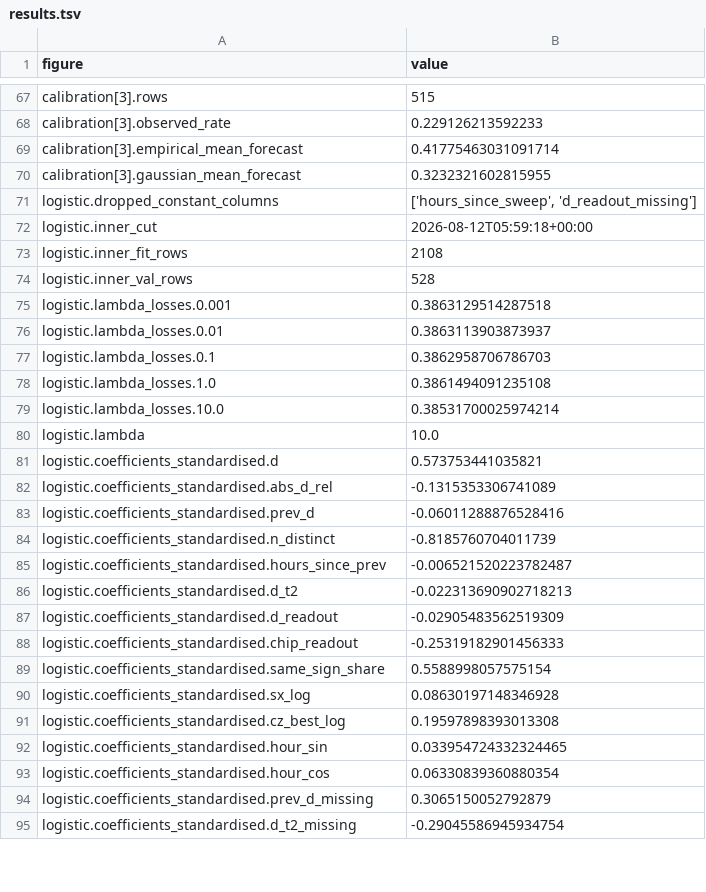
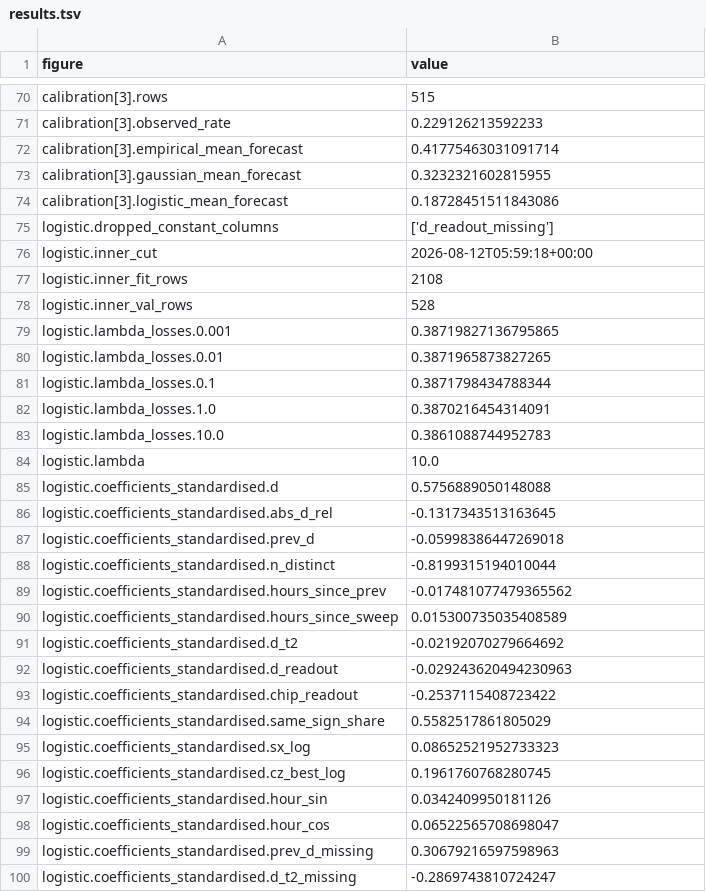
Before and after one commit to SuperconducTED/superconducted-noise-engine, a TSV file: docs/evidence/pattern-detector/results.tsv, drawn as a sheet; only a part is shown, gaps mark what is left out; the diff covers the shown part only.

Commit message:
docs(evidence): pattern-detector N1 record (README §10, amendment 6), N1 implementation doc, audit §4.9
Record run 77e5a7d8 at calibration-data cf960389: clause 1 holds as pre-registered (logistic
Brier skill 0.226 against the empirical-residual null, 90% interval 0.157 to 0.299; 0.156
against the always-level rule). Decomposed, the skill is calibration: the model anticipated
the test period's lower shift rate (mean forecast 0.104 against 0.118 observed; 0.042 against
an oracle constant at that rate) and its AUC (0.711) is below the null's (0.737). The nulls
forecast 0.28 to 0.30 on the test period at both training and test timing, so cadence does
not explain the drop. Amendment 6 fixes the dead hours_since_sweep feature (float epsilon)
and makes the Brier-and-AUC decomposition the rule for reading clause 2. Nothing registered;
N2 waits for L1; N3, N6 and Bengisu's review owed.

```diff
--- a/docs/evidence/pattern-detector/results.tsv
+++ b/docs/evidence/pattern-detector/results.tsv
@@ -70,3 +73,4 @@ calibration[3].empirical_mean_forecast	0.41775463031091714
 calibration[3].gaussian_mean_forecast	0.3232321602815955
-logistic.dropped_constant_columns	['hours_since_sweep', 'd_readout_missing']
+calibration[3].logistic_mean_forecast	0.18728451511843086
+logistic.dropped_constant_columns	['d_readout_missing']
 logistic.inner_cut	2026-08-12T05:59:18+00:00
@@ -74,22 +78,23 @@ logistic.inner_fit_rows	2108
 logistic.inner_val_rows	528
-logistic.lambda_losses.0.001	0.3863129514287518
-logistic.lambda_losses.0.01	0.3863113903873937
-logistic.lambda_losses.0.1	0.3862958706786703
-logistic.lambda_losses.1.0	0.3861494091235108
-logistic.lambda_losses.10.0	0.38531700025974214
+logistic.lambda_losses.0.001	0.38719827136795865
+logistic.lambda_losses.0.01	0.3871965873827265
+logistic.lambda_losses.0.1	0.3871798434788344
+logistic.lambda_losses.1.0	0.3870216454314091
+logistic.lambda_losses.10.0	0.3861088744952783
 logistic.lambda	10.0
-logistic.coefficients_standardised.d	0.573753441035821
-logistic.coefficients_standardised.abs_d_rel	-0.1315353306741089
-logistic.coefficients_standardised.prev_d	-0.06011288876528416
-logistic.coefficients_standardised.n_distinct	-0.8185760704011739
-logistic.coefficients_standardised.hours_since_prev	-0.006521520223782487
-logistic.coefficients_standardised.d_t2	-0.022313690902718213
-logistic.coefficients_standardised.d_readout	-0.02905483562519309
-logistic.coefficients_standardised.chip_readout	-0.25319182901456333
-logistic.coefficients_standardised.same_sign_share	0.5588998057575154
-logistic.coefficients_standardised.sx_log	0.08630197148346928
-logistic.coefficients_standardised.cz_best_log	0.19597898393013308
-logistic.coefficients_standardised.hour_sin	0.033954724332324465
-logistic.coefficients_standardised.hour_cos	0.06330839360880354
-logistic.coefficients_standardised.prev_d_missing	0.3065150052792879
-logistic.coefficients_standardised.d_t2_missing	-0.29045586945934754
+logistic.coefficients_standardised.d	0.5756889050148088
+logistic.coefficients_standardised.abs_d_rel	-0.1317343513163645
+logistic.coefficients_standardised.prev_d	-0.05998386447269018
+logistic.coefficients_standardised.n_distinct	-0.8199315194010044
+logistic.coefficients_standardised.hours_since_prev	-0.017481077479365562
+logistic.coefficients_standardised.hours_since_sweep	0.015300735035408589
+logistic.coefficients_standardised.d_t2	-0.02192070279664692
+logistic.coefficients_standardised.d_readout	-0.029243620494230963
+logistic.coefficients_standardised.chip_readout	-0.2537115408723422
+logistic.coefficients_standardised.same_sign_share	0.5582517861805029
+logistic.coefficients_standardised.sx_log	0.08652521952733323
+logistic.coefficients_standardised.cz_best_log	0.1961760768280745
+logistic.coefficients_standardised.hour_sin	0.0342409950181126
+logistic.coefficients_standardised.hour_cos	0.06522565708698047
+logistic.coefficients_standardised.prev_d_missing	0.30679216597598963
+logistic.coefficients_standardised.d_t2_missing	-0.2869743810724247
```
Also changed, not shown: 10 added rows and 14 edited cells elsewhere in this file, docs/evidence/pattern-detector/calibration.tsv, 5 other files.
